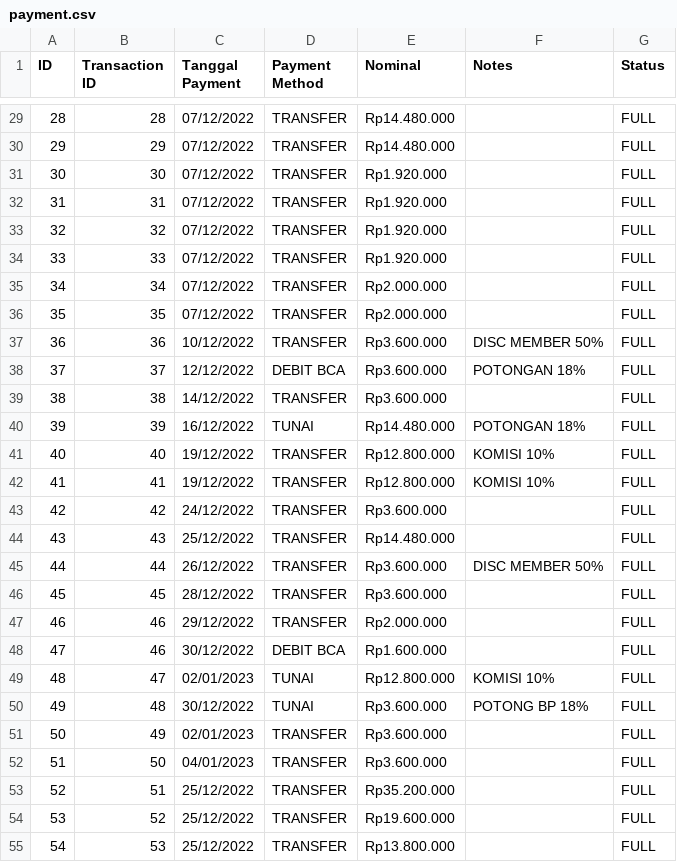
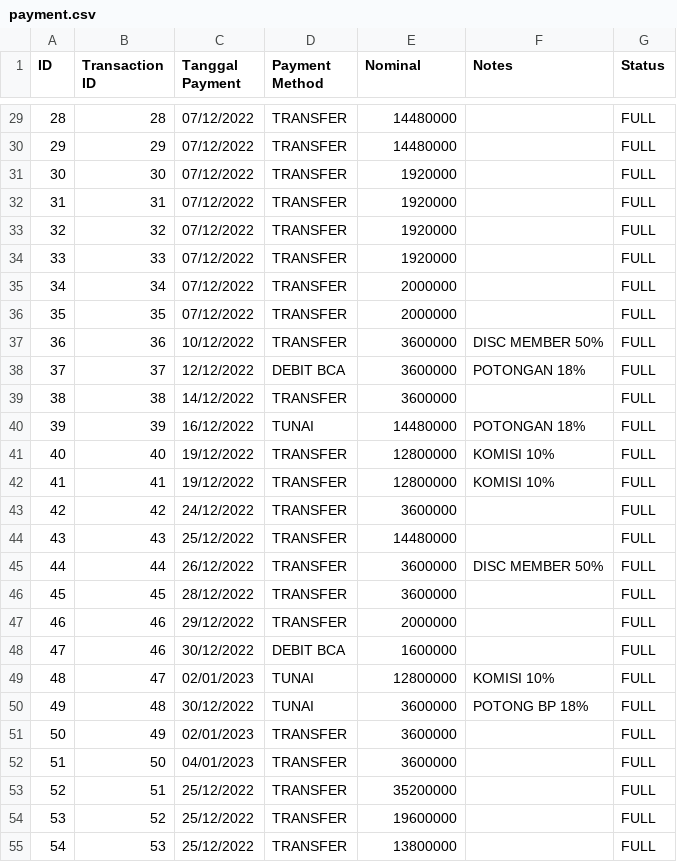
Before and after one commit to fauzanajipray/waters-mlm, a CSV file: storage/app/sample/payment.csv, drawn as a sheet; only a part is shown, gaps mark what is left out; the diff covers the shown part only.

Commit message:
Delete RP in csv payment nominal field

```diff
--- a/storage/app/sample/payment.csv
+++ b/storage/app/sample/payment.csv
@@ -29,27 +29,27 @@ ID,Transaction ID,Tanggal Payment,Payment Method,Nominal,Notes,Status
-28,28,07/12/2022,TRANSFER,Rp14.480.000 ,,FULL
-29,29,07/12/2022,TRANSFER,Rp14.480.000 ,,FULL
-30,30,07/12/2022,TRANSFER,Rp1.920.000 ,,FULL
-31,31,07/12/2022,TRANSFER,Rp1.920.000 ,,FULL
-32,32,07/12/2022,TRANSFER,Rp1.920.000 ,,FULL
-33,33,07/12/2022,TRANSFER,Rp1.920.000 ,,FULL
-34,34,07/12/2022,TRANSFER,Rp2.000.000 ,,FULL
-35,35,07/12/2022,TRANSFER,Rp2.000.000 ,,FULL
-36,36,10/12/2022,TRANSFER,Rp3.600.000 ,DISC MEMBER 50%,FULL
-37,37,12/12/2022,DEBIT BCA,Rp3.600.000 ,POTONGAN 18%,FULL
-38,38,14/12/2022,TRANSFER,Rp3.600.000 ,,FULL
-39,39,16/12/2022,TUNAI,Rp14.480.000 ,POTONGAN 18%,FULL
-40,40,19/12/2022,TRANSFER,Rp12.800.000 ,KOMISI 10%,FULL
-41,41,19/12/2022,TRANSFER,Rp12.800.000 ,KOMISI 10%,FULL
-42,42,24/12/2022,TRANSFER,Rp3.600.000 ,,FULL
-43,43,25/12/2022,TRANSFER,Rp14.480.000 ,,FULL
-44,44,26/12/2022,TRANSFER,Rp3.600.000 ,DISC MEMBER 50%,FULL
-45,45,28/12/2022,TRANSFER,Rp3.600.000 ,,FULL
-46,46,29/12/2022,TRANSFER,Rp2.000.000 ,,FULL
-47,46,30/12/2022,DEBIT BCA,Rp1.600.000 ,,FULL
-48,47,02/01/2023,TUNAI,Rp12.800.000 ,KOMISI 10%,FULL
-49,48,30/12/2022,TUNAI,Rp3.600.000 ,POTONG BP 18%,FULL
-50,49,02/01/2023,TRANSFER,Rp3.600.000 ,,FULL
-51,50,04/01/2023,TRANSFER,Rp3.600.000 ,,FULL
-52,51,25/12/2022,TRANSFER,Rp35.200.000 ,,FULL
-53,52,25/12/2022,TRANSFER,Rp19.600.000 ,,FULL
-54,53,25/12/2022,TRANSFER,Rp13.800.000 ,,FULL
+28,28,07/12/2022,TRANSFER,14480000,,FULL
+29,29,07/12/2022,TRANSFER,14480000,,FULL
+30,30,07/12/2022,TRANSFER,1920000,,FULL
+31,31,07/12/2022,TRANSFER,1920000,,FULL
+32,32,07/12/2022,TRANSFER,1920000,,FULL
+33,33,07/12/2022,TRANSFER,1920000,,FULL
+34,34,07/12/2022,TRANSFER,2000000,,FULL
+35,35,07/12/2022,TRANSFER,2000000,,FULL
+36,36,10/12/2022,TRANSFER,3600000,DISC MEMBER 50%,FULL
+37,37,12/12/2022,DEBIT BCA,3600000,POTONGAN 18%,FULL
+38,38,14/12/2022,TRANSFER,3600000,,FULL
+39,39,16/12/2022,TUNAI,14480000,POTONGAN 18%,FULL
+40,40,19/12/2022,TRANSFER,12800000,KOMISI 10%,FULL
+41,41,19/12/2022,TRANSFER,12800000,KOMISI 10%,FULL
+42,42,24/12/2022,TRANSFER,3600000,,FULL
+43,43,25/12/2022,TRANSFER,14480000,,FULL
+44,44,26/12/2022,TRANSFER,3600000,DISC MEMBER 50%,FULL
+45,45,28/12/2022,TRANSFER,3600000,,FULL
+46,46,29/12/2022,TRANSFER,2000000,,FULL
+47,46,30/12/2022,DEBIT BCA,1600000,,FULL
+48,47,02/01/2023,TUNAI,12800000,KOMISI 10%,FULL
+49,48,30/12/2022,TUNAI,3600000,POTONG BP 18%,FULL
+50,49,02/01/2023,TRANSFER,3600000,,FULL
+51,50,04/01/2023,TRANSFER,3600000,,FULL
+52,51,25/12/2022,TRANSFER,35200000,,FULL
+53,52,25/12/2022,TRANSFER,19600000,,FULL
+54,53,25/12/2022,TRANSFER,13800000,,FULL
```
Also changed, not shown: 38 edited cells elsewhere in this file.
